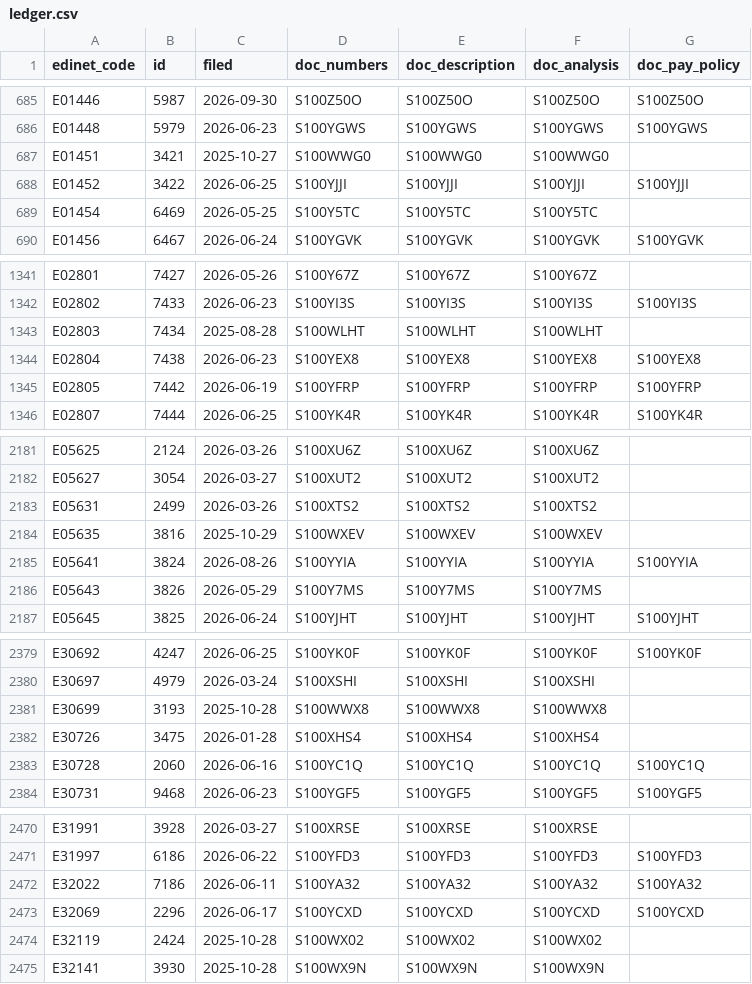
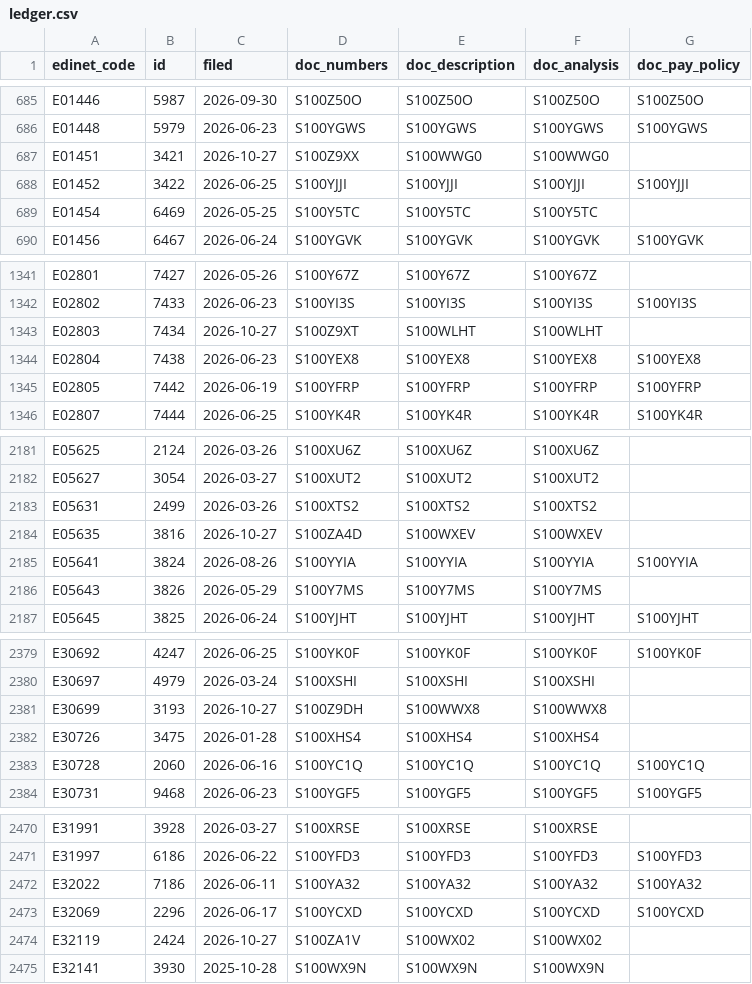
Before and after one commit to varmil/nenshu, a CSV file: pipeline/data/ledger.csv, drawn as a sheet; only a part is shown, gaps mark what is left out; the diff covers the shown part only.

```diff
--- a/pipeline/data/ledger.csv
+++ b/pipeline/data/ledger.csv
@@ -686,3 +686,3 @@ E01446,5987,2026-09-30,S100Z50O,S100Z50O,S100Z50O,S100Z50O
 E01448,5979,2026-06-23,S100YGWS,S100YGWS,S100YGWS,S100YGWS
-E01451,3421,2025-10-27,S100WWG0,S100WWG0,S100WWG0,
+E01451,3421,2026-10-27,S100Z9XX,S100WWG0,S100WWG0,
 E01452,3422,2026-06-25,S100YJJI,S100YJJI,S100YJJI,S100YJJI
@@ -1342,3 +1342,3 @@ E02801,7427,2026-05-26,S100Y67Z,S100Y67Z,S100Y67Z,
 E02802,7433,2026-06-23,S100YI3S,S100YI3S,S100YI3S,S100YI3S
-E02803,7434,2025-08-28,S100WLHT,S100WLHT,S100WLHT,
+E02803,7434,2026-10-27,S100Z9XT,S100WLHT,S100WLHT,
 E02804,7438,2026-06-23,S100YEX8,S100YEX8,S100YEX8,S100YEX8
@@ -2183,3 +2183,3 @@ E05627,3054,2026-03-27,S100XUT2,S100XUT2,S100XUT2,
 E05631,2499,2026-03-26,S100XTS2,S100XTS2,S100XTS2,
-E05635,3816,2025-10-29,S100WXEV,S100WXEV,S100WXEV,
+E05635,3816,2026-10-27,S100ZA4D,S100WXEV,S100WXEV,
 E05641,3824,2026-08-26,S100YYIA,S100YYIA,S100YYIA,S100YYIA
@@ -2380,3 +2380,3 @@ E30692,4247,2026-06-25,S100YK0F,S100YK0F,S100YK0F,S100YK0F
 E30697,4979,2026-03-24,S100XSHI,S100XSHI,S100XSHI,
-E30699,3193,2025-10-28,S100WWX8,S100WWX8,S100WWX8,
+E30699,3193,2026-10-27,S100Z9DH,S100WWX8,S100WWX8,
 E30726,3475,2026-01-28,S100XHS4,S100XHS4,S100XHS4,
@@ -2473,3 +2473,3 @@ E32022,7186,2026-06-11,S100YA32,S100YA32,S100YA32,S100YA32
 E32069,2296,2026-06-17,S100YCXD,S100YCXD,S100YCXD,S100YCXD
-E32119,2424,2025-10-28,S100WX02,S100WX02,S100WX02,
+E32119,2424,2026-10-27,S100ZA1V,S100WX02,S100WX02,
 E32141,3930,2025-10-28,S100WX9N,S100WX9N,S100WX9N,
```
Also changed, not shown: 4 edited cells elsewhere in this file, pipeline/data/ranking_unified.csv, pipeline/data/worklife.csv, 13 other files.
